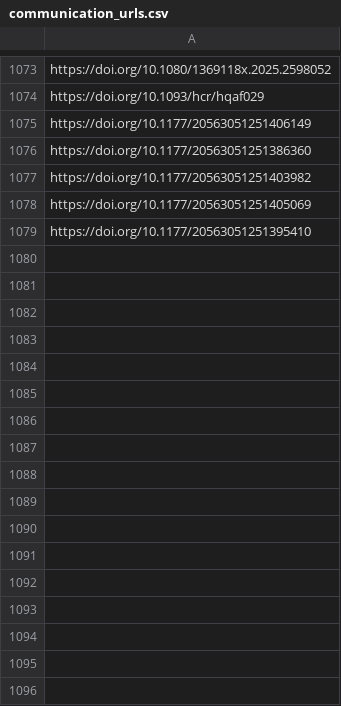
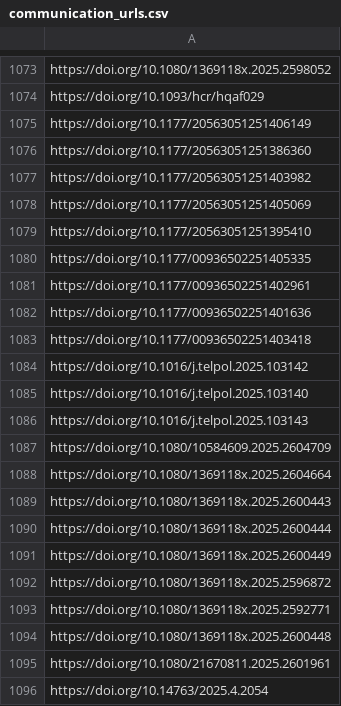
Before and after one commit to sumtxt/picnic, a CSV file: memory/communication_urls.csv, drawn as a sheet; only a part is shown, gaps mark what is left out; the diff names each change by its address in the sheet, - before the commit and + after, or states it on an @@ line.

```diff
--- a/memory/communication_urls.csv
+++ b/memory/communication_urls.csv
+row 1080: https://doi.org/10.1177/00936502251405335
+row 1081: https://doi.org/10.1177/00936502251402961
+row 1082: https://doi.org/10.1177/00936502251401636
+row 1083: https://doi.org/10.1177/00936502251403418
+row 1084: https://doi.org/10.1016/j.telpol.2025.103142
+row 1085: https://doi.org/10.1016/j.telpol.2025.103140
+row 1086: https://doi.org/10.1016/j.telpol.2025.103143
+row 1087: https://doi.org/10.1080/10584609.2025.2604709
+row 1088: https://doi.org/10.1080/1369118x.2025.2604664
+row 1089: https://doi.org/10.1080/1369118x.2025.2600443
+row 1090: https://doi.org/10.1080/1369118x.2025.2600444
+row 1091: https://doi.org/10.1080/1369118x.2025.2600449
+row 1092: https://doi.org/10.1080/1369118x.2025.2596872
+row 1093: https://doi.org/10.1080/1369118x.2025.2592771
+row 1094: https://doi.org/10.1080/1369118x.2025.2600448
+row 1095: https://doi.org/10.1080/21670811.2025.2601961
+row 1096: https://doi.org/10.14763/2025.4.2054
```
Also changed, not shown: memory/economics_urls.csv, memory/environmental_and_climate_politics_studies_urls.csv, 13 other files.
